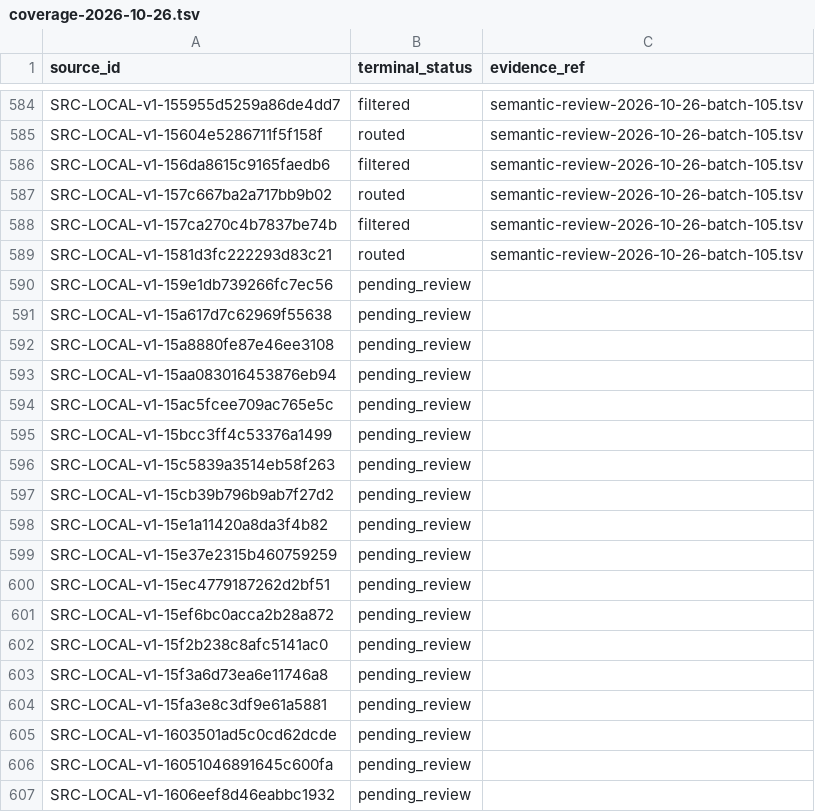
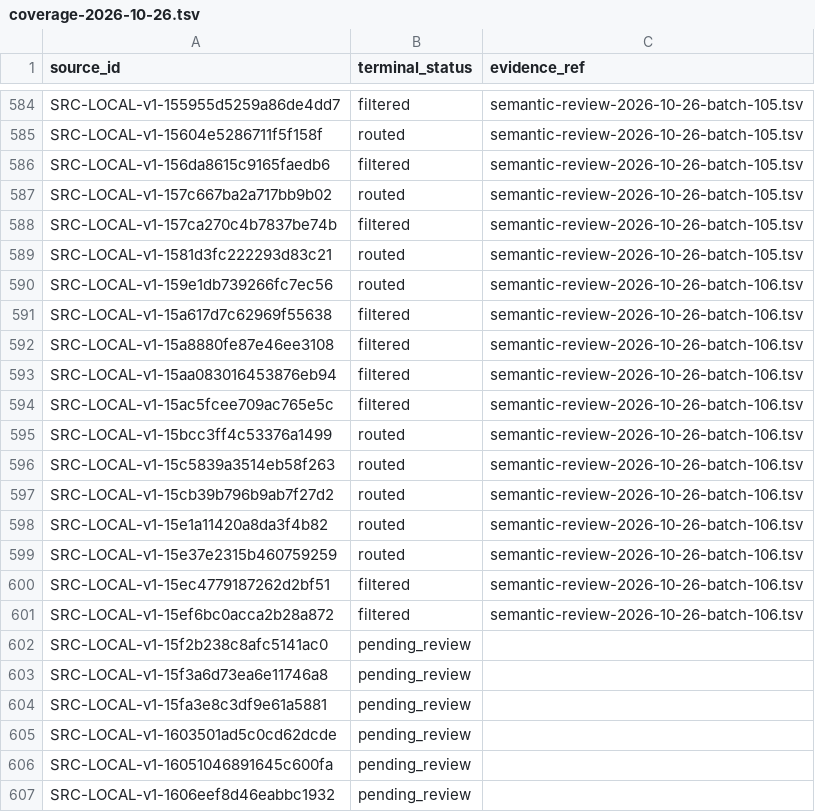
Before and after one commit to davyzhong/FLOW, a TSV file: docs/knowledge-base/10_sources/coverage-2026-10-26.tsv, drawn as a sheet; only a part is shown, gaps mark what is left out.

```diff
--- a/docs/knowledge-base/10_sources/coverage-2026-10-26.tsv
+++ b/docs/knowledge-base/10_sources/coverage-2026-10-26.tsv
@@ -589,14 +589,14 @@ SRC-LOCAL-v1-157ca270c4b7837be74b	filtered	semantic-review-2026-10-26-batch-105.
 SRC-LOCAL-v1-1581d3fc222293d83c21	routed	semantic-review-2026-10-26-batch-105.tsv
-SRC-LOCAL-v1-159e1db739266fc7ec56	pending_review	
-SRC-LOCAL-v1-15a617d7c62969f55638	pending_review	
-SRC-LOCAL-v1-15a8880fe87e46ee3108	pending_review	
-SRC-LOCAL-v1-15aa083016453876eb94	pending_review	
-SRC-LOCAL-v1-15ac5fcee709ac765e5c	pending_review	
-SRC-LOCAL-v1-15bcc3ff4c53376a1499	pending_review	
-SRC-LOCAL-v1-15c5839a3514eb58f263	pending_review	
-SRC-LOCAL-v1-15cb39b796b9ab7f27d2	pending_review	
-SRC-LOCAL-v1-15e1a11420a8da3f4b82	pending_review	
-SRC-LOCAL-v1-15e37e2315b460759259	pending_review	
-SRC-LOCAL-v1-15ec4779187262d2bf51	pending_review	
-SRC-LOCAL-v1-15ef6bc0acca2b28a872	pending_review	
+SRC-LOCAL-v1-159e1db739266fc7ec56	routed	semantic-review-2026-10-26-batch-106.tsv
+SRC-LOCAL-v1-15a617d7c62969f55638	filtered	semantic-review-2026-10-26-batch-106.tsv
+SRC-LOCAL-v1-15a8880fe87e46ee3108	filtered	semantic-review-2026-10-26-batch-106.tsv
+SRC-LOCAL-v1-15aa083016453876eb94	filtered	semantic-review-2026-10-26-batch-106.tsv
+SRC-LOCAL-v1-15ac5fcee709ac765e5c	filtered	semantic-review-2026-10-26-batch-106.tsv
+SRC-LOCAL-v1-15bcc3ff4c53376a1499	routed	semantic-review-2026-10-26-batch-106.tsv
+SRC-LOCAL-v1-15c5839a3514eb58f263	routed	semantic-review-2026-10-26-batch-106.tsv
+SRC-LOCAL-v1-15cb39b796b9ab7f27d2	routed	semantic-review-2026-10-26-batch-106.tsv
+SRC-LOCAL-v1-15e1a11420a8da3f4b82	routed	semantic-review-2026-10-26-batch-106.tsv
+SRC-LOCAL-v1-15e37e2315b460759259	routed	semantic-review-2026-10-26-batch-106.tsv
+SRC-LOCAL-v1-15ec4779187262d2bf51	filtered	semantic-review-2026-10-26-batch-106.tsv
+SRC-LOCAL-v1-15ef6bc0acca2b28a872	filtered	semantic-review-2026-10-26-batch-106.tsv
 SRC-LOCAL-v1-15f2b238c8afc5141ac0	pending_review	
```
Also changed, not shown: docs/knowledge-base/00_governance/change-manifests/obsidianwiki-20261026T005516+0800-d601b4d5-l2.tsv, docs/knowledge-base/99_manifest/inventory.tsv, 8 other files.
